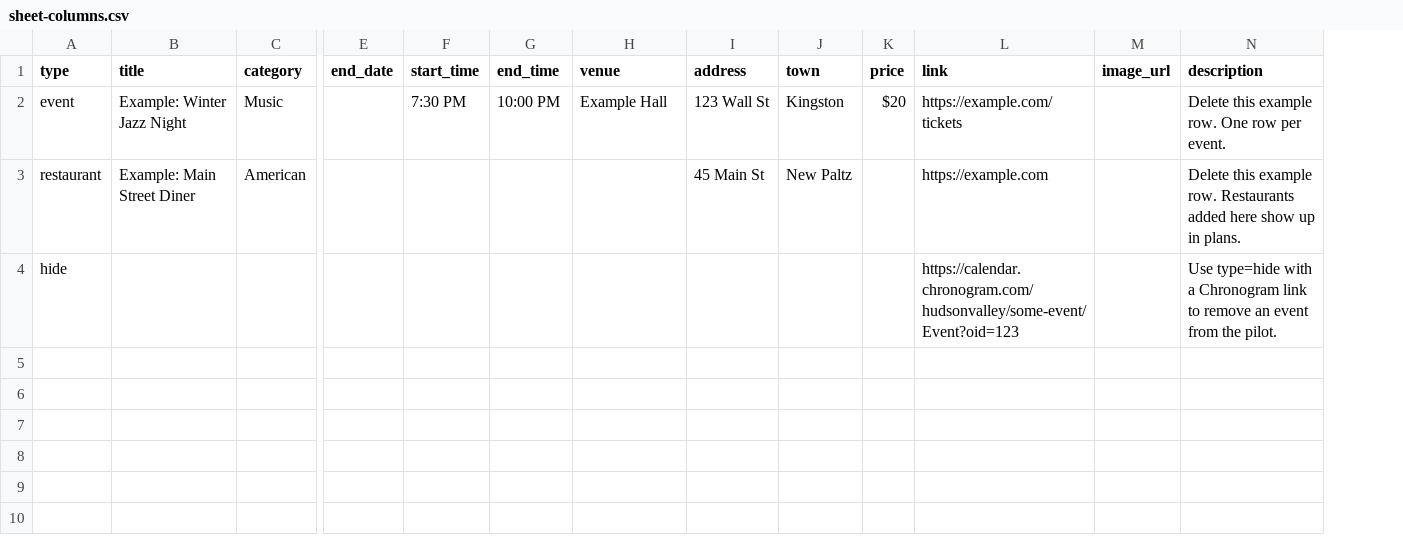
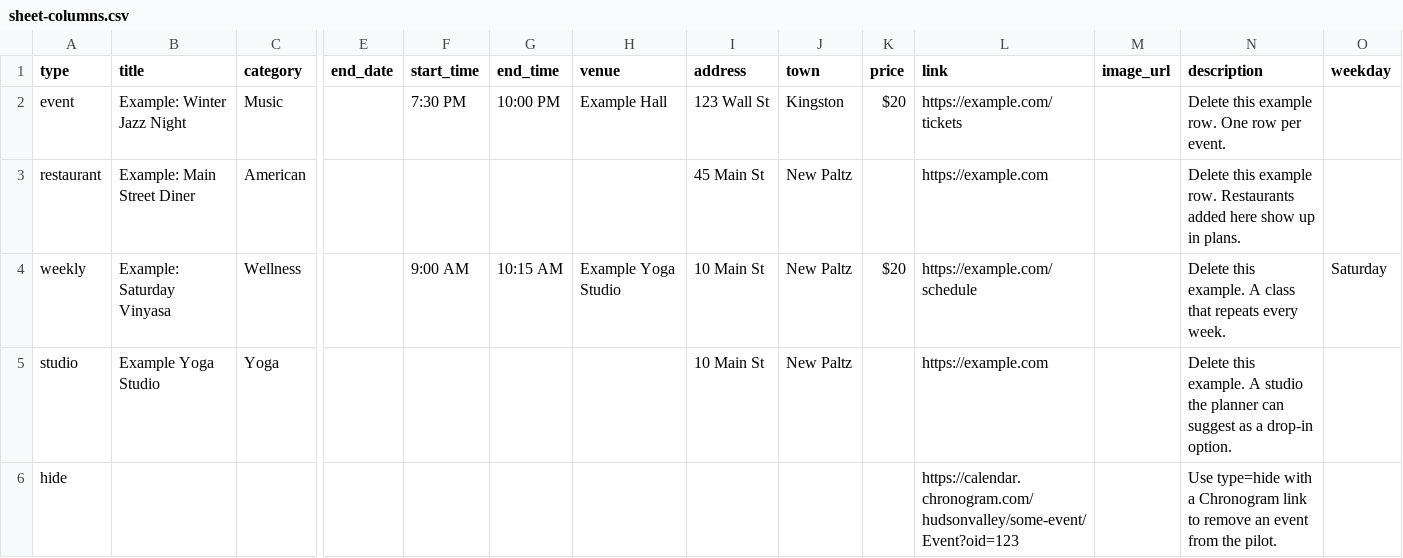
Before and after one commit to AChandrika/Chronogram, a CSV file: sheet/sheet-columns.csv, drawn as a sheet; only a part is shown, gaps mark what is left out; addresses are those after the commit; rows hold the shown columns only; the diff names each change by its address in the sheet, - before the commit and + after, or states it on an @@ line.

```diff
--- a/sheet/sheet-columns.csv
+++ b/sheet/sheet-columns.csv
+column O (weekday), empty
+row 4: weekly | Example: Saturday Vinyasa | Wellness |  | 9:00 AM | 10:15 AM | Example Yoga Studio | 10 Main St | New Paltz | $20 | https://example.com/schedule |  | Delete this example. A class that repeats every week. | Saturday
+row 5: studio | Example Yoga Studio | Yoga |  |  |  |  | 10 Main St | New Paltz |  | https://example.com |  | Delete this example. A studio the planner can suggest as a drop-in option.
```
Also changed, not shown: 12 other files.
